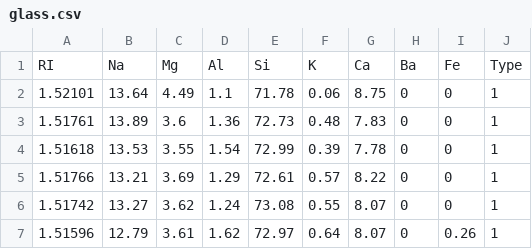
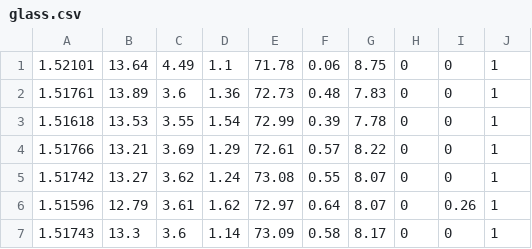
Before and after one commit to nilinswap/neuro-evolution, a CSV file: postmidsem/codes/main_folder/glass/glass.csv, drawn as a sheet; only a part is shown; the shorter side is filled out with more unchanged rows; the diff names each change by its address in the sheet, - before the commit and + after, or states it on an @@ line.

```diff
--- a/postmidsem/codes/main_folder/glass/glass.csv
+++ b/postmidsem/codes/main_folder/glass/glass.csv
-row 1: RI | Na | Mg | Al | Si | K | Ca | Ba | Fe | Type
```
Also changed, not shown: 4 other files.
